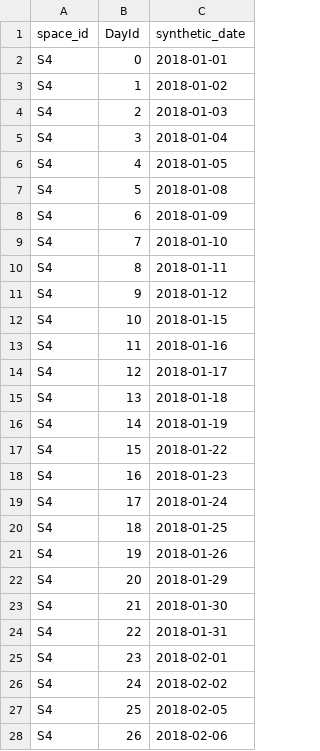
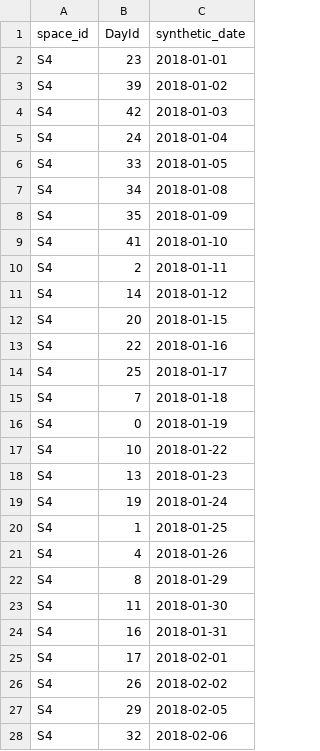
Before and after one commit to romeroangelamari/baka-naman-may-bakante, a CSV file: data/processed/sdu_day_map.csv, drawn as a sheet; only a part is shown; the diff covers the shown part only.

```diff
--- a/data/processed/sdu_day_map.csv
+++ b/data/processed/sdu_day_map.csv
@@ -1,28 +1,28 @@
 space_id,DayId,synthetic_date
-S4,0,2018-01-01
-S4,1,2018-01-02
-S4,2,2018-01-03
-S4,3,2018-01-04
-S4,4,2018-01-05
-S4,5,2018-01-08
-S4,6,2018-01-09
-S4,7,2018-01-10
-S4,8,2018-01-11
-S4,9,2018-01-12
-S4,10,2018-01-15
-S4,11,2018-01-16
-S4,12,2018-01-17
-S4,13,2018-01-18
-S4,14,2018-01-19
-S4,15,2018-01-22
-S4,16,2018-01-23
-S4,17,2018-01-24
-S4,18,2018-01-25
-S4,19,2018-01-26
-S4,20,2018-01-29
-S4,21,2018-01-30
-S4,22,2018-01-31
-S4,23,2018-02-01
-S4,24,2018-02-02
-S4,25,2018-02-05
-S4,26,2018-02-06
+S4,23,2018-01-01
+S4,39,2018-01-02
+S4,42,2018-01-03
+S4,24,2018-01-04
+S4,33,2018-01-05
+S4,34,2018-01-08
+S4,35,2018-01-09
+S4,41,2018-01-10
+S4,2,2018-01-11
+S4,14,2018-01-12
+S4,20,2018-01-15
+S4,22,2018-01-16
+S4,25,2018-01-17
+S4,7,2018-01-18
+S4,0,2018-01-19
+S4,10,2018-01-22
+S4,13,2018-01-23
+S4,19,2018-01-24
+S4,1,2018-01-25
+S4,4,2018-01-26
+S4,8,2018-01-29
+S4,11,2018-01-30
+S4,16,2018-01-31
+S4,17,2018-02-01
+S4,26,2018-02-02
+S4,29,2018-02-05
+S4,32,2018-02-06
```
Also changed, not shown: 105 edited cells elsewhere in this file, 26 other files.
